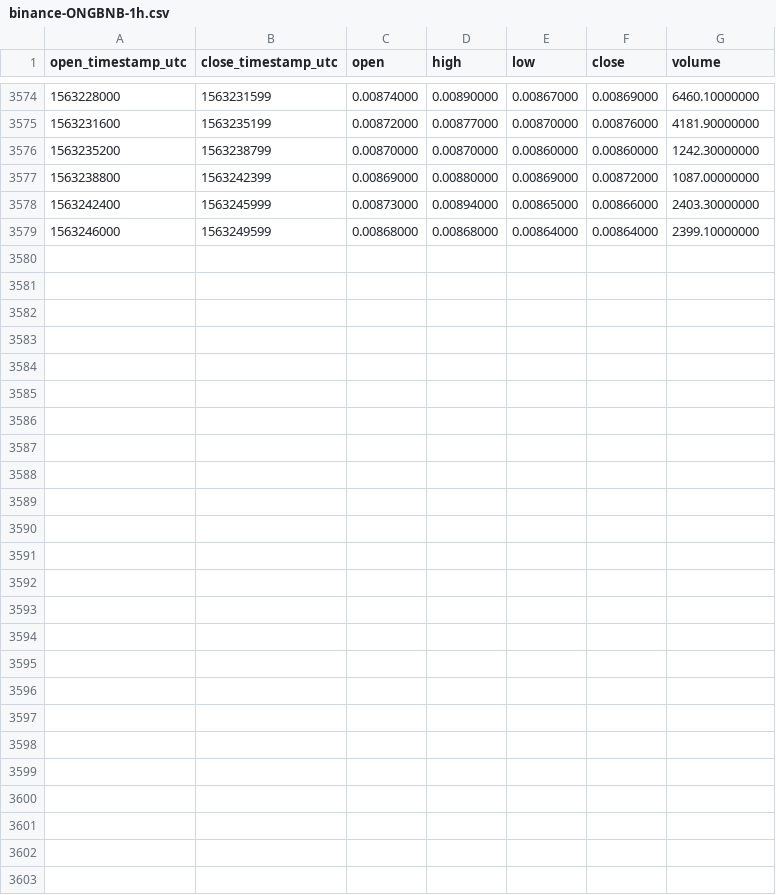
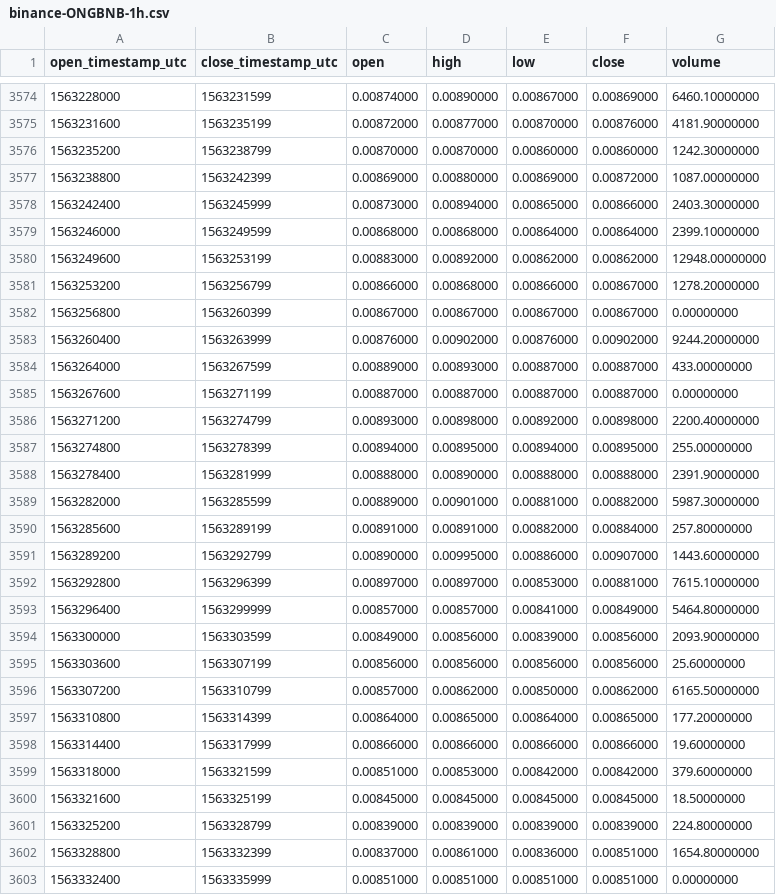
Before and after one commit to cryptobigbro/binance-ONGBNB, a CSV file: binance-ONGBNB-1h.csv, drawn as a sheet; only a part is shown, gaps mark what is left out; the diff names each change by its address in the sheet, - before the commit and + after, or states it on an @@ line.

Commit message:
Update OHLCV data.

```diff
--- a/binance-ONGBNB-1h.csv
+++ b/binance-ONGBNB-1h.csv
+row 3580: 1563249600 | 1563253199 | 0.00883000 | 0.00892000 | 0.00862000 | 0.00862000 | 12948.00000000
+row 3581: 1563253200 | 1563256799 | 0.00866000 | 0.00868000 | 0.00866000 | 0.00867000 | 1278.20000000
+row 3582: 1563256800 | 1563260399 | 0.00867000 | 0.00867000 | 0.00867000 | 0.00867000 | 0.00000000
+row 3583: 1563260400 | 1563263999 | 0.00876000 | 0.00902000 | 0.00876000 | 0.00902000 | 9244.20000000
+row 3584: 1563264000 | 1563267599 | 0.00889000 | 0.00893000 | 0.00887000 | 0.00887000 | 433.00000000
+row 3585: 1563267600 | 1563271199 | 0.00887000 | 0.00887000 | 0.00887000 | 0.00887000 | 0.00000000
+row 3586: 1563271200 | 1563274799 | 0.00893000 | 0.00898000 | 0.00892000 | 0.00898000 | 2200.40000000
+row 3587: 1563274800 | 1563278399 | 0.00894000 | 0.00895000 | 0.00894000 | 0.00895000 | 255.00000000
+row 3588: 1563278400 | 1563281999 | 0.00888000 | 0.00890000 | 0.00888000 | 0.00888000 | 2391.90000000
+row 3589: 1563282000 | 1563285599 | 0.00889000 | 0.00901000 | 0.00881000 | 0.00882000 | 5987.30000000
+row 3590: 1563285600 | 1563289199 | 0.00891000 | 0.00891000 | 0.00882000 | 0.00884000 | 257.80000000
+row 3591: 1563289200 | 1563292799 | 0.00890000 | 0.00995000 | 0.00886000 | 0.00907000 | 1443.60000000
+row 3592: 1563292800 | 1563296399 | 0.00897000 | 0.00897000 | 0.00853000 | 0.00881000 | 7615.10000000
+row 3593: 1563296400 | 1563299999 | 0.00857000 | 0.00857000 | 0.00841000 | 0.00849000 | 5464.80000000
+row 3594: 1563300000 | 1563303599 | 0.00849000 | 0.00856000 | 0.00839000 | 0.00856000 | 2093.90000000
+row 3595: 1563303600 | 1563307199 | 0.00856000 | 0.00856000 | 0.00856000 | 0.00856000 | 25.60000000
+row 3596: 1563307200 | 1563310799 | 0.00857000 | 0.00862000 | 0.00850000 | 0.00862000 | 6165.50000000
+row 3597: 1563310800 | 1563314399 | 0.00864000 | 0.00865000 | 0.00864000 | 0.00865000 | 177.20000000
+row 3598: 1563314400 | 1563317999 | 0.00866000 | 0.00866000 | 0.00866000 | 0.00866000 | 19.60000000
+row 3599: 1563318000 | 1563321599 | 0.00851000 | 0.00853000 | 0.00842000 | 0.00842000 | 379.60000000
+row 3600: 1563321600 | 1563325199 | 0.00845000 | 0.00845000 | 0.00845000 | 0.00845000 | 18.50000000
+row 3601: 1563325200 | 1563328799 | 0.00839000 | 0.00839000 | 0.00839000 | 0.00839000 | 224.80000000
+row 3602: 1563328800 | 1563332399 | 0.00837000 | 0.00861000 | 0.00836000 | 0.00851000 | 1654.80000000
+row 3603: 1563332400 | 1563335999 | 0.00851000 | 0.00851000 | 0.00851000 | 0.00851000 | 0.00000000
```
Also changed, not shown: binance-ONGBNB-1d.csv.
